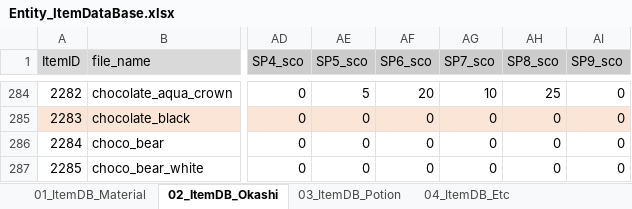
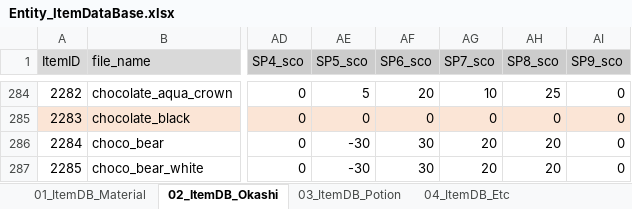
Before and after one commit to matoarita/Okashi_Atlier2, an Excel workbook: Assets/Resources/Excel/Entity_ItemDataBase.xlsx, sheet 02_ItemDB_Okashi, drawn as a sheet; only a part is shown, gaps mark what is left out; values as stored, in another font and other column widths than the file's, no borders; the diff covers the shown part only; the diff names each change by its address in the sheet, - before the commit and + after, or states it on an @@ line.

```diff
--- a/Assets/Resources/Excel/Entity_ItemDataBase.xlsx (sheet 02_ItemDB_Okashi)
+++ b/Assets/Resources/Excel/Entity_ItemDataBase.xlsx (sheet 02_ItemDB_Okashi)
-AE286:AE287 (SP5_sco): 0
+AE286:AE287 (SP5_sco): -30
-AF286:AF287 (SP6_sco): 0
+AF286:AF287 (SP6_sco): 30
-AG286:AG287 (SP7_sco): 0
+AG286:AG287 (SP7_sco): 20
-AH286:AH287 (SP8_sco): 0
+AH286:AH287 (SP8_sco): 20
```
Also changed, not shown: 5 edited cells and cell formats elsewhere in this sheet, sheet 03_ItemDB_Potion, sheet 04_ItemDB_Etc, sheet 01_ItemDB_Material, Assets/Resources/Excel/Entity_GirlLikeSetDataBase.xlsx, Assets/Resources/Excel/Entity_compoItemDataBase.xlsx, 14 other files.
